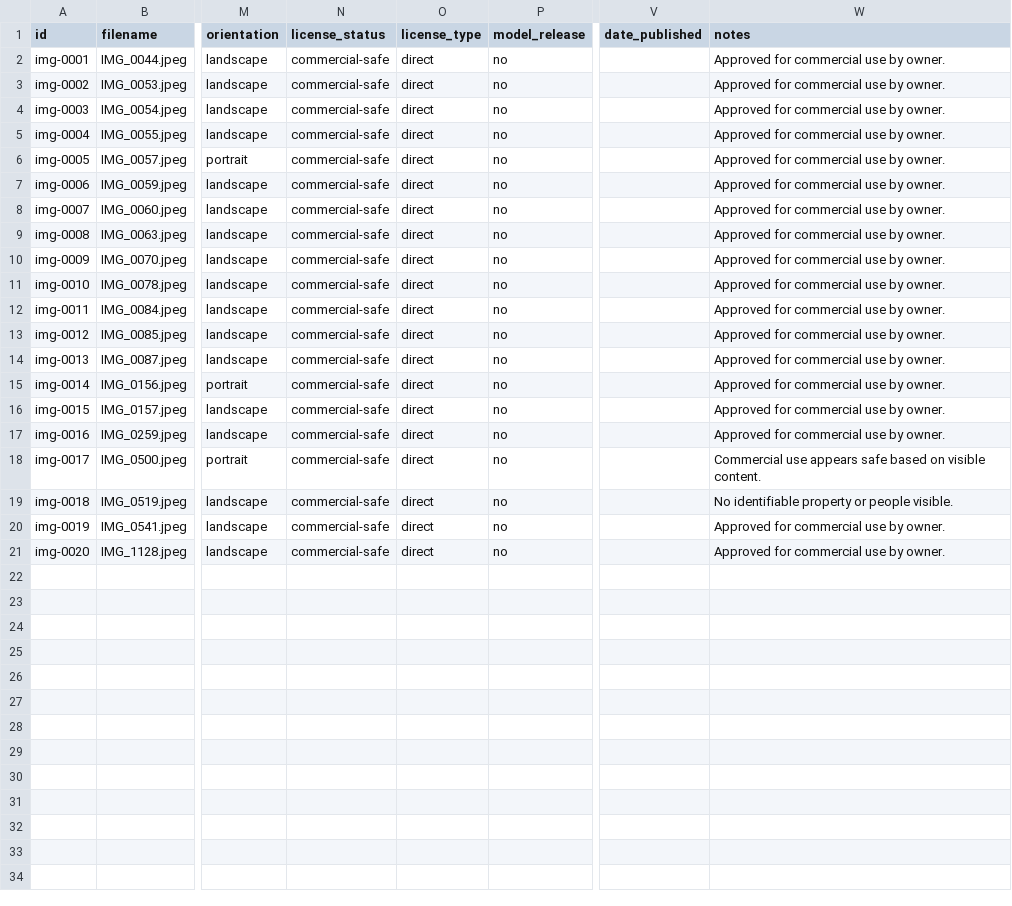
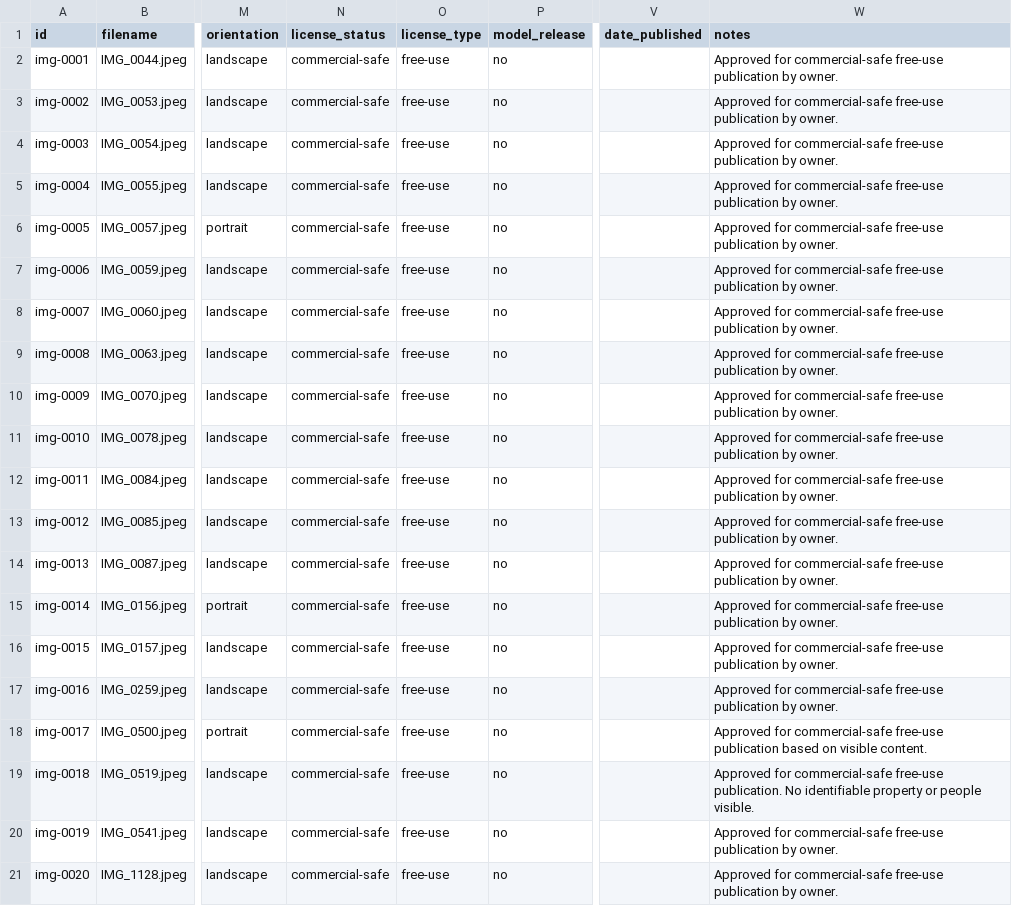
Before and after one commit to thatguyheis/Fuseddistribution, a CSV file: photos/data/images.csv, drawn as a sheet; only a part is shown, gaps mark what is left out; the diff names each change by its address in the sheet, - before the commit and + after, or states it on an @@ line.

```diff
--- a/photos/data/images.csv
+++ b/photos/data/images.csv
-O2:O21 (license_type): direct
+O2:O21 (license_type): free-use
-W2:W17 (notes): Approved for commercial use by owner.
+W2:W17 (notes): Approved for commercial-safe free-use publication by owner.
-W18 (notes): Commercial use appears safe based on…
+W18 (notes): Approved for commercial-safe free-use publication based on…
-W19 (notes): No identifiable…
+W19 (notes): Approved for commercial-safe free-use publication. No identifiable…
-W20:W21 (notes): Approved for commercial use by owner.
+W20:W21 (notes): Approved for commercial-safe free-use publication by owner.
```
Also changed, not shown: 30 other files.
